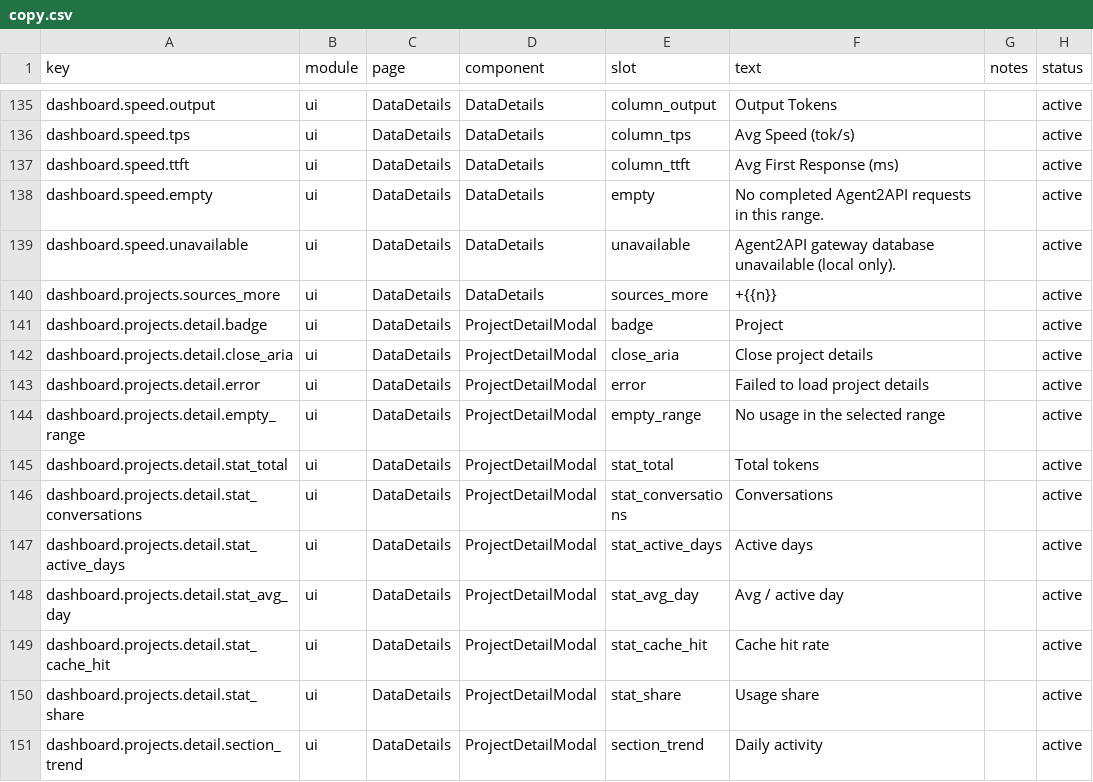
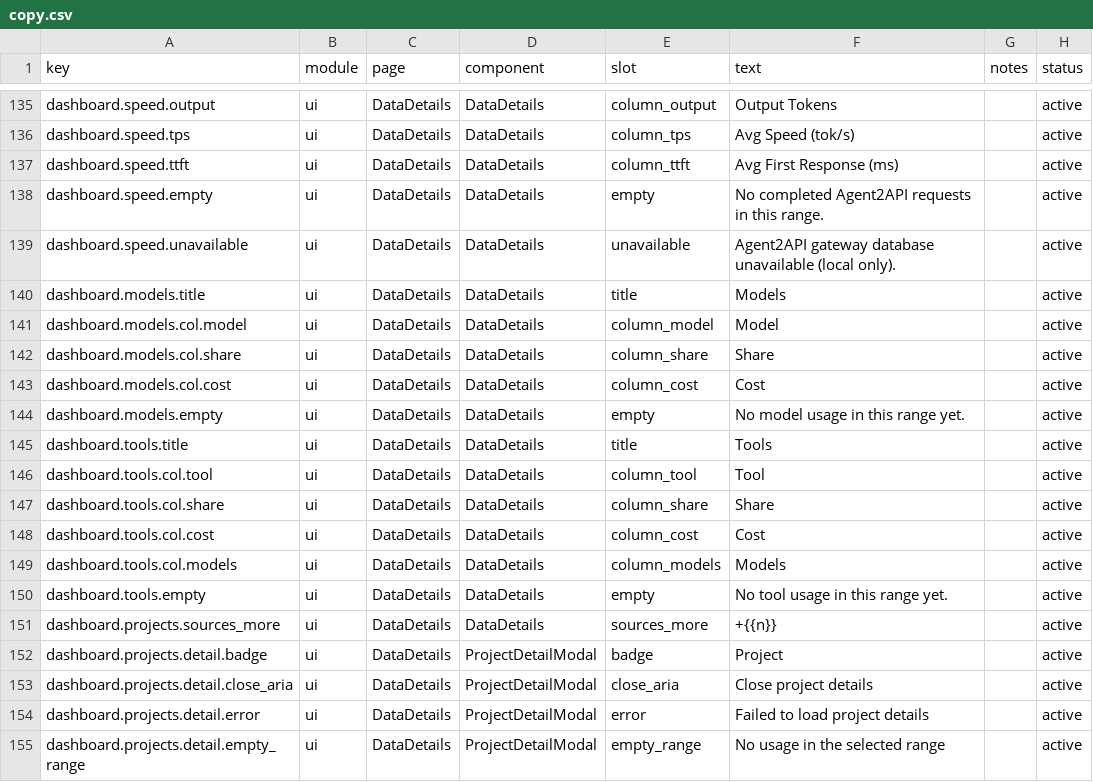
Before and after one commit to 01UNCLEDOG01/TokenTracker-Plus, a CSV file: dashboard/src/content/copy.csv, drawn as a sheet; only a part is shown, gaps mark what is left out; the shorter side is filled out with more unchanged rows.

Commit message:
feat(usage): model and tool rankings join the details card
Two new tabs next to Daily / Projects / Speed: Models (buildAllModels
output — same-model totals merged across tools, already sorted by
usage) and Tools (one row per CLI/app with the provider icon, share,
cost and model count, defensively re-sorted). Both read the same
fleetData the provider cards render, so percentages and the <0.01
threshold marker stay consistent with the card grid.

12 new copy keys registered in copy.csv and translated across zh,
zh-TW, de, ja and ko.

```diff
--- a/dashboard/src/content/copy.csv
+++ b/dashboard/src/content/copy.csv
@@ -139,2 +139,13 @@ dashboard.speed.empty,ui,DataDetails,DataDetails,empty,"No completed Agent2API r
 dashboard.speed.unavailable,ui,DataDetails,DataDetails,unavailable,"Agent2API gateway database unavailable (local only).",,active
+dashboard.models.title,ui,DataDetails,DataDetails,title,"Models",,active
+dashboard.models.col.model,ui,DataDetails,DataDetails,column_model,"Model",,active
+dashboard.models.col.share,ui,DataDetails,DataDetails,column_share,"Share",,active
+dashboard.models.col.cost,ui,DataDetails,DataDetails,column_cost,"Cost",,active
+dashboard.models.empty,ui,DataDetails,DataDetails,empty,"No model usage in this range yet.",,active
+dashboard.tools.title,ui,DataDetails,DataDetails,title,"Tools",,active
+dashboard.tools.col.tool,ui,DataDetails,DataDetails,column_tool,"Tool",,active
+dashboard.tools.col.share,ui,DataDetails,DataDetails,column_share,"Share",,active
+dashboard.tools.col.cost,ui,DataDetails,DataDetails,column_cost,"Cost",,active
+dashboard.tools.col.models,ui,DataDetails,DataDetails,column_models,"Models",,active
+dashboard.tools.empty,ui,DataDetails,DataDetails,empty,"No tool usage in this range yet.",,active
 dashboard.projects.sources_more,ui,DataDetails,DataDetails,sources_more,"+{{n}}",,active
```
Also changed, not shown: 7 other files.
